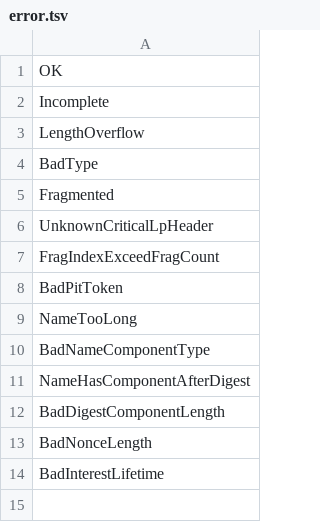
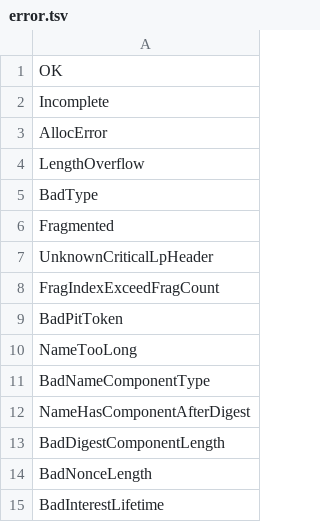
Before and after one commit to usnistgov/ndn-dpdk, a TSV file: ndn/error.tsv, drawn as a sheet; the diff names each change by its address in the sheet, - before the commit and + after, or states it on an @@ line.

```diff
--- a/ndn/error.tsv
+++ b/ndn/error.tsv
+row 3: AllocError
```
Also changed, not shown: 9 other files.
